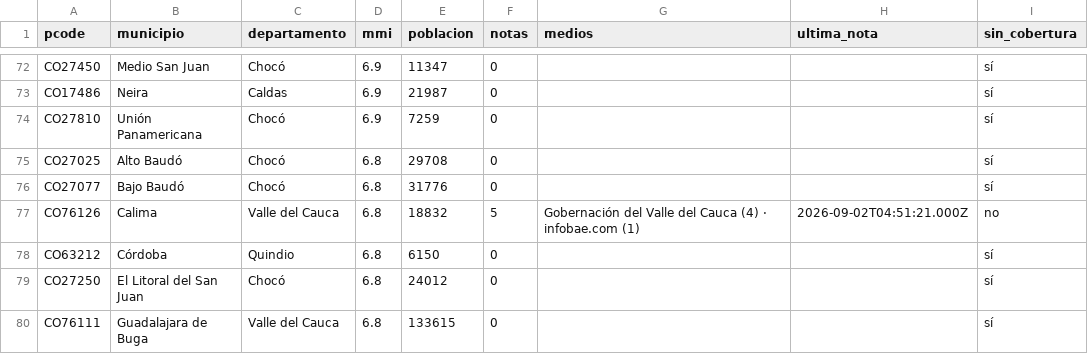
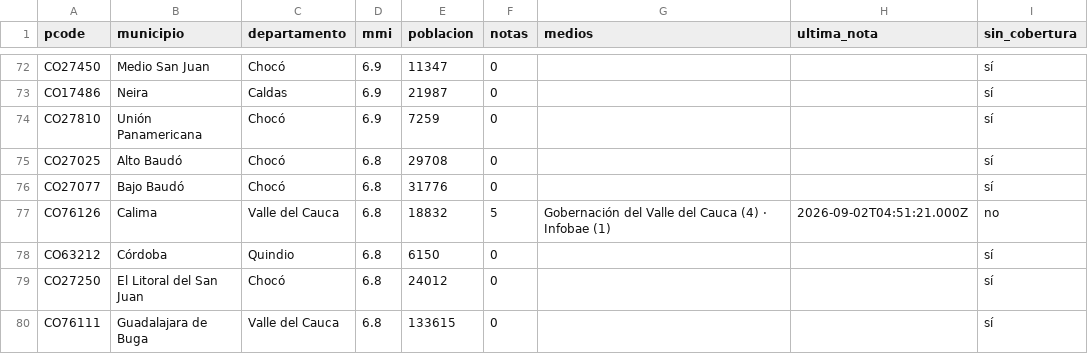
Before and after one commit to YesidAlmanzaGamba/report_cali, a CSV file: data/export/cobertura-por-municipio.csv, drawn as a sheet; only a part is shown, gaps mark what is left out; the diff covers the shown part only.

```diff
--- a/data/export/cobertura-por-municipio.csv
+++ b/data/export/cobertura-por-municipio.csv
@@ -76,3 +76,3 @@ CO27025,Alto Baudó,Chocó,6.8,29708,0,,,sí
 CO27077,Bajo Baudó,Chocó,6.8,31776,0,,,sí
-CO76126,Calima,Valle del Cauca,6.8,18832,5,Gobernación del Valle del Cauca (4) · infobae.com (1),2026-09-02T04:51:21.000Z,no
+CO76126,Calima,Valle del Cauca,6.8,18832,5,Gobernación del Valle del Cauca (4) · Infobae (1),2026-09-02T04:51:21.000Z,no
 CO63212,Córdoba,Quindio,6.8,6150,0,,,sí
```
Also changed, not shown: 2 removed rows and 41 edited cells elsewhere in this file, 6 other files.
